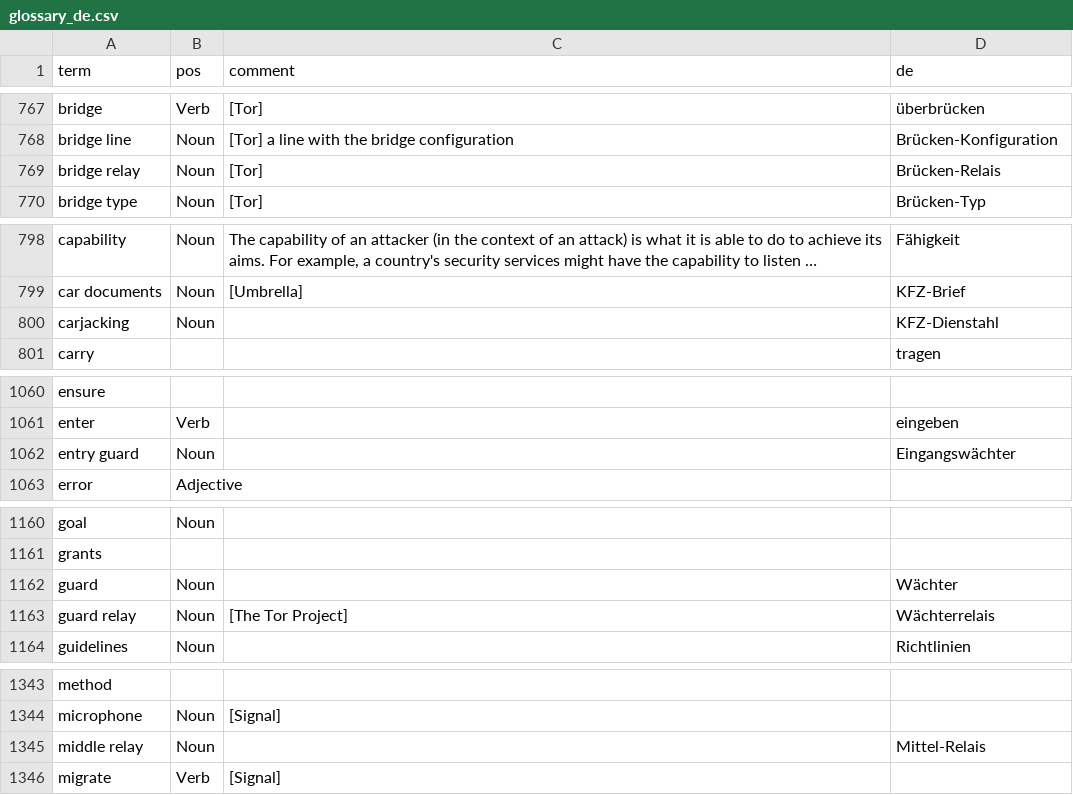
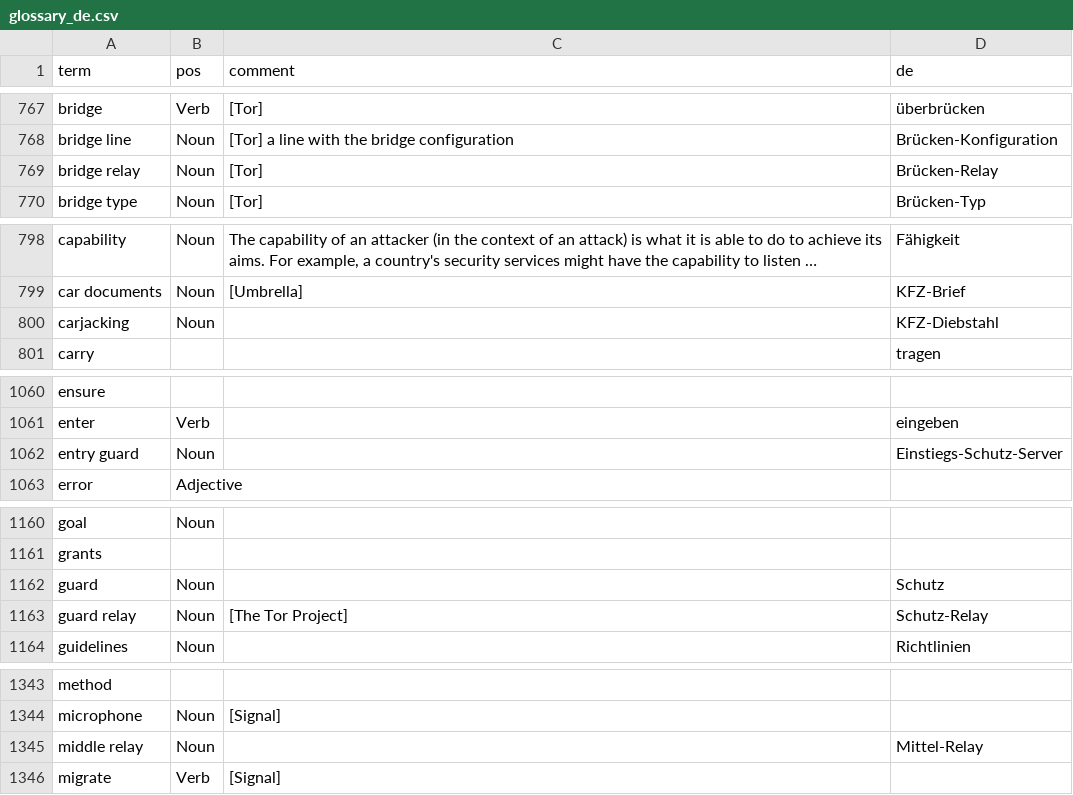
Before and after one commit to traumschule/tor-glossary, a CSV file: glossary_de.csv, drawn as a sheet; only a part is shown, gaps mark what is left out; long unchanged cells end in …; the diff covers the shown part only; the diff names each change by its address in the sheet, - before the commit and + after, or states it on an @@ line.

Commit message:
german: fixup typos

```diff
--- a/glossary_de.csv
+++ b/glossary_de.csv
-D769 (de): Brücken-Relais
+D769 (de): Brücken-Relay
-D800 (de): KFZ-Dienstahl
+D800 (de): KFZ-Diebstahl
-D1062 (de): Eingangswächter
+D1062 (de): Einstiegs-Schutz-Server
-D1162 (de): Wächter
+D1162 (de): Schutz
-D1163 (de): Wächterrelais
+D1163 (de): Schutz-Relay
-D1345 (de): Mittel-Relais
+D1345 (de): Mittel-Relay
```
Also changed, not shown: 1 edited cell elsewhere in this file.
